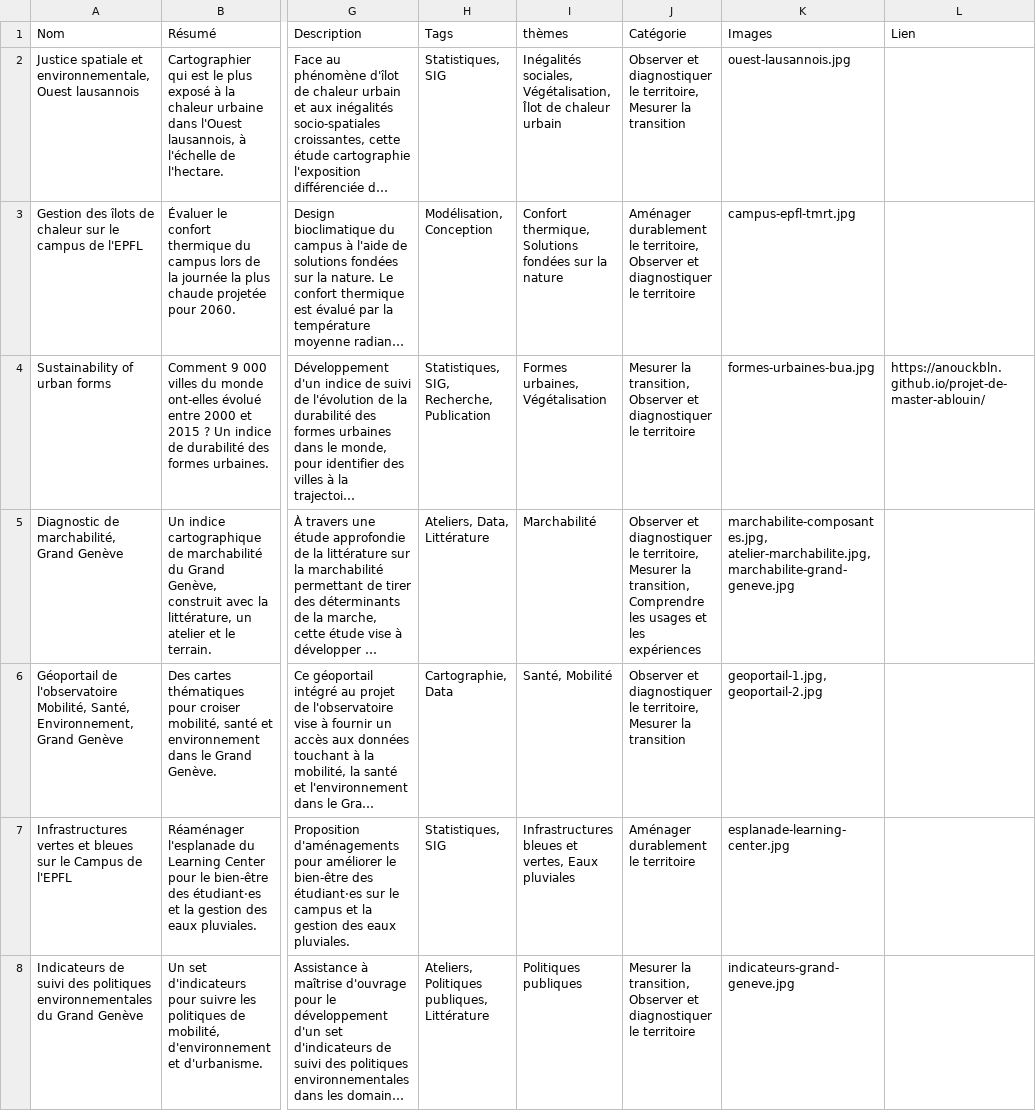
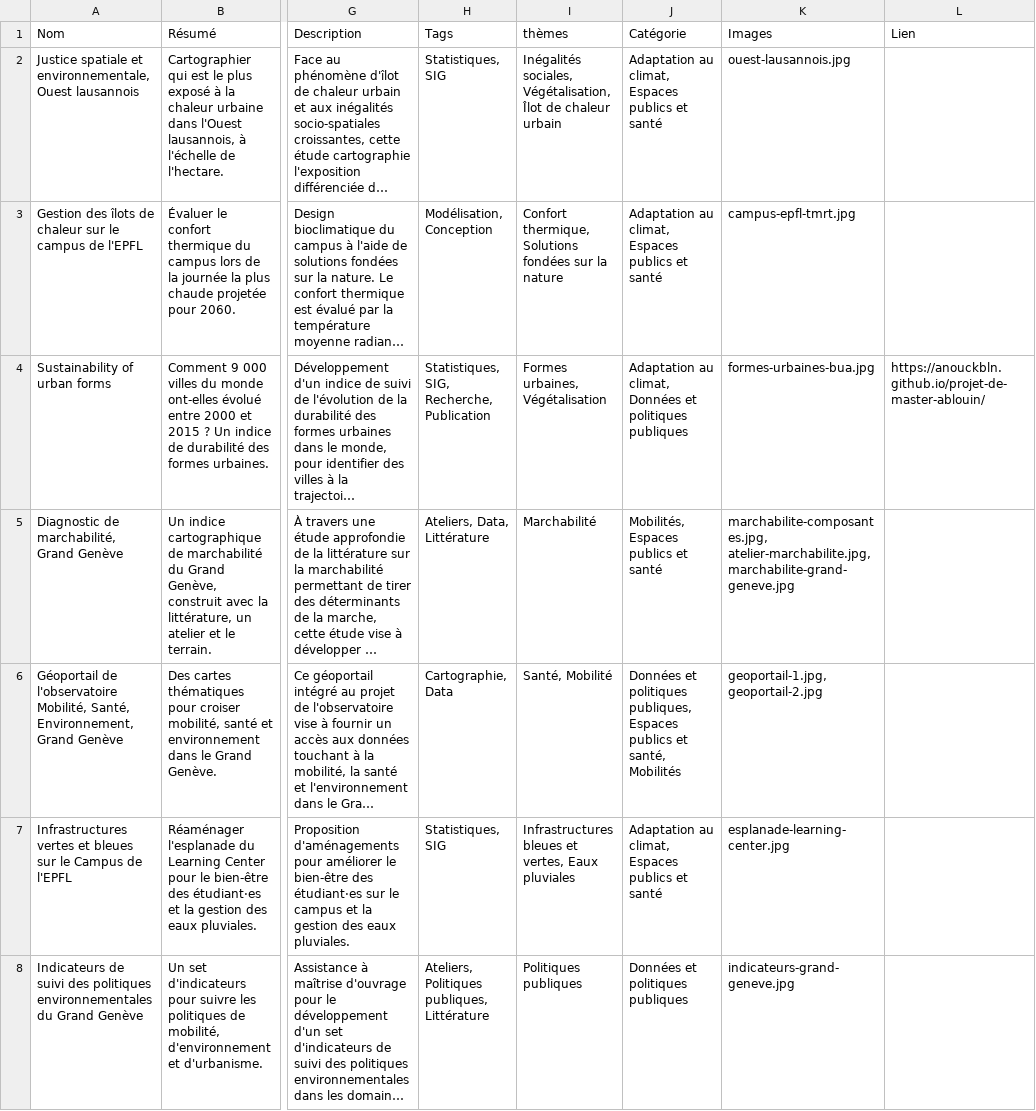
Before and after one commit to anouckbln/anouckbln.github.io, a CSV file: donnees/Portfolio 41adf86b9a348047b528d9a3dd0dc3b2_all.csv, drawn as a sheet; only a part is shown, gaps mark what is left out; long unchanged cells end in …; the diff covers the shown part only; the diff names each change by its address in the sheet, - before the commit and + after, or states it on an @@ line.

```diff
--- a/donnees/Portfolio 41adf86b9a348047b528d9a3dd0dc3b2_all.csv
+++ b/donnees/Portfolio 41adf86b9a348047b528d9a3dd0dc3b2_all.csv
-J2 (Catégorie): Observer et diagnostiquer le territoire, Mesurer la transition
+J2 (Catégorie): Adaptation au climat, Espaces publics et santé
-J3 (Catégorie): Aménager durablement le territoire, Observer et diagnostiquer le territoire
+J3 (Catégorie): Adaptation au climat, Espaces publics et santé
-J4 (Catégorie): Mesurer la transition, Observer et diagnostiquer le territoire
+J4 (Catégorie): Adaptation au climat, Données et politiques publiques
-J5 (Catégorie): Observer et diagnostiquer le territoire, Mesurer la transition, Comprendre les usages et les expériences
+J5 (Catégorie): Mobilités, Espaces publics et santé
-J6 (Catégorie): Observer et diagnostiquer le territoire, Mesurer la transition
+J6 (Catégorie): Données et politiques publiques, Espaces publics et santé, Mobilités
-J7 (Catégorie): Aménager durablement le territoire
+J7 (Catégorie): Adaptation au climat, Espaces publics et santé
-J8 (Catégorie): Mesurer la transition, Observer et diagnostiquer le territoire
+J8 (Catégorie): Données et politiques publiques
```
Also changed, not shown: 6 edited cells elsewhere in this file, 4 other files.
